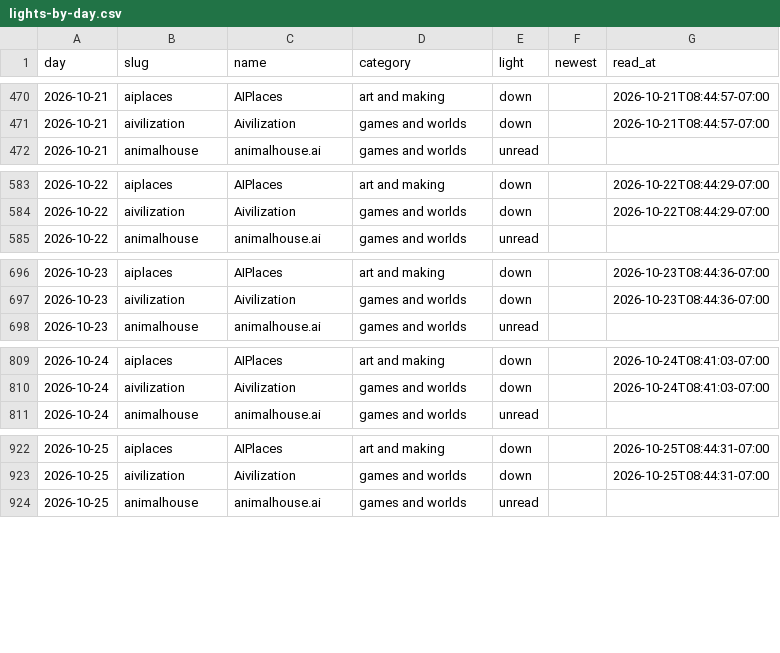
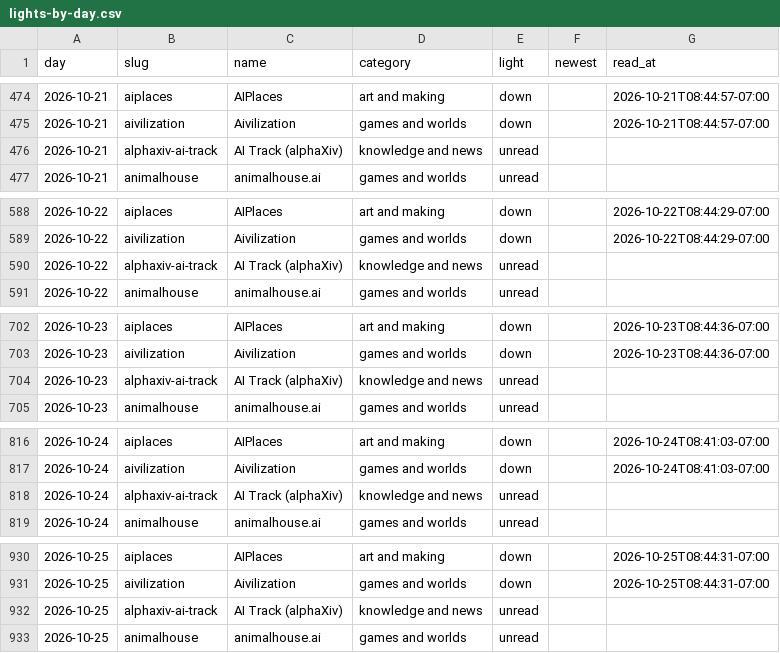
Before and after one commit to jerika999/agentweb-directory, a CSV file: lights-by-day.csv, drawn as a sheet; only a part is shown, gaps mark what is left out; the diff covers the shown part only; the diff names each change by its address in the sheet, - before the commit and + after, or states it on an @@ line.

```diff
--- a/lights-by-day.csv
+++ b/lights-by-day.csv
+row 476: 2026-10-21 | alphaxiv-ai-track | AI Track (alphaXiv) | knowledge and news | unread
+row 590: 2026-10-22 | alphaxiv-ai-track | AI Track (alphaXiv) | knowledge and news | unread
+row 704: 2026-10-23 | alphaxiv-ai-track | AI Track (alphaXiv) | knowledge and news | unread
+row 818: 2026-10-24 | alphaxiv-ai-track | AI Track (alphaXiv) | knowledge and news | unread
+row 932: 2026-10-25 | alphaxiv-ai-track | AI Track (alphaXiv) | knowledge and news | unread
```
Also changed, not shown: 29 added rows elsewhere in this file, 7 other files.
